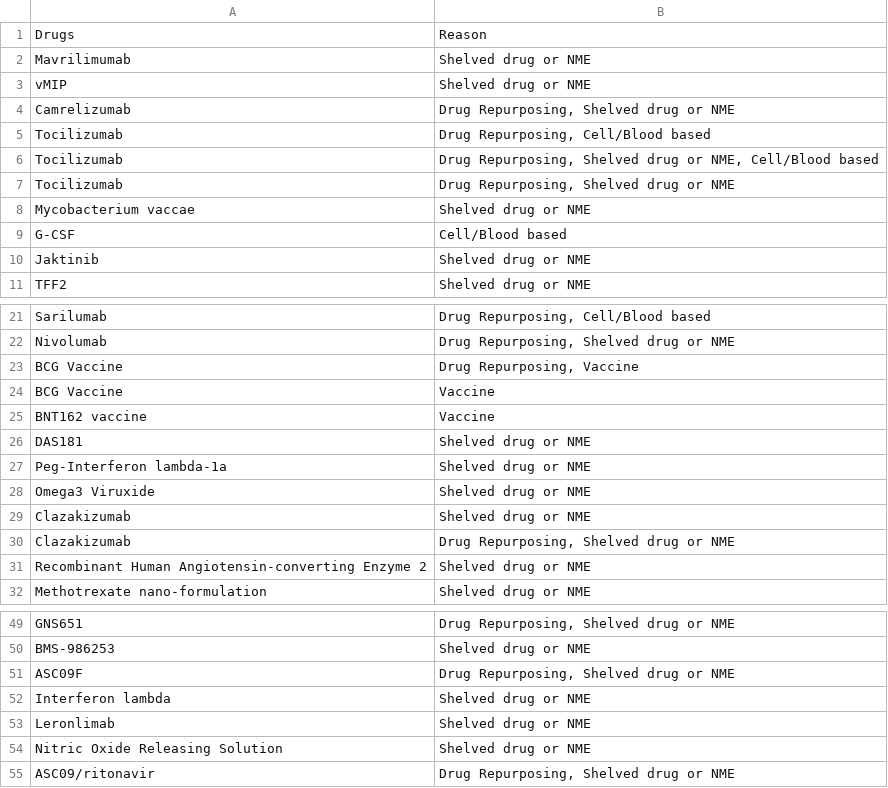
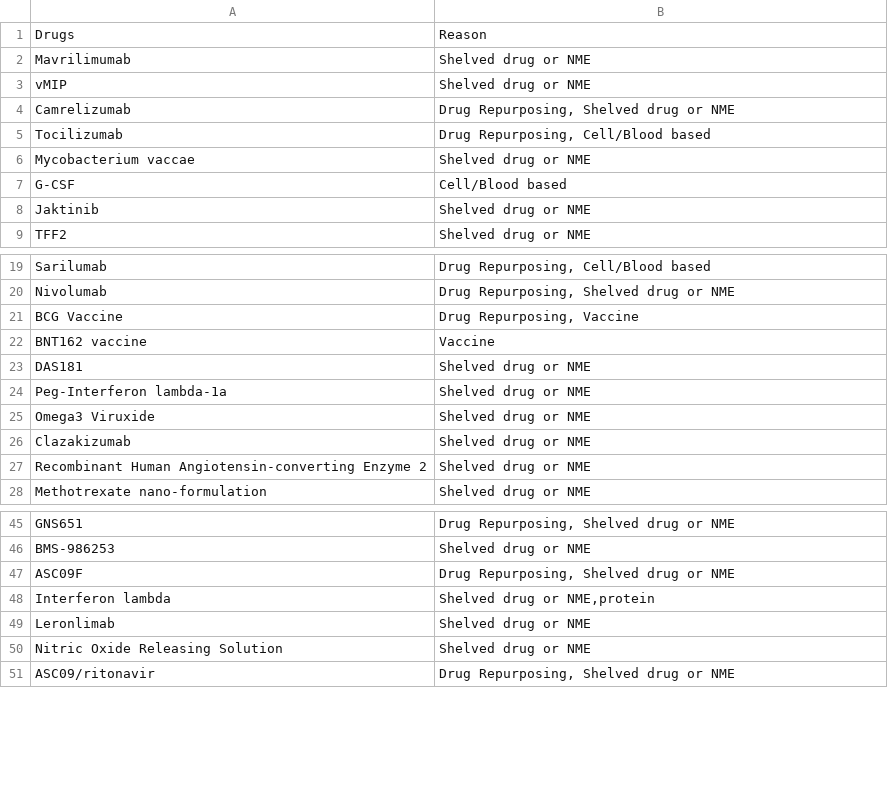
Before and after one commit to paulscherrerinstitute/covid-drugs, a TSV file: _data/ignored_compounds.tsv, drawn as a sheet; only a part is shown, gaps mark what is left out; the diff covers the shown part only.

```diff
--- a/_data/ignored_compounds.tsv
+++ b/_data/ignored_compounds.tsv
@@ -5,4 +5,2 @@ Camrelizumab	Drug Repurposing, Shelved drug or NME
 Tocilizumab	Drug Repurposing, Cell/Blood based
-Tocilizumab	Drug Repurposing, Shelved drug or NME, Cell/Blood based
-Tocilizumab	Drug Repurposing, Shelved drug or NME
 Mycobacterium vaccae	Shelved drug or NME
@@ -23,3 +21,2 @@ Nivolumab	Drug Repurposing, Shelved drug or NME
 BCG Vaccine	Drug Repurposing, Vaccine
-BCG Vaccine	Vaccine
 BNT162 vaccine	Vaccine
@@ -29,3 +26,2 @@ Omega3 Viruxide	Shelved drug or NME
 Clazakizumab	Shelved drug or NME
-Clazakizumab	Drug Repurposing, Shelved drug or NME
 Recombinant Human Angiotensin-converting Enzyme 2	Shelved drug or NME
@@ -51,3 +47,3 @@ BMS-986253	Shelved drug or NME
 ASC09F	Drug Repurposing, Shelved drug or NME
-Interferon lambda	Shelved drug or NME
+Interferon lambda	Shelved drug or NME,protein
 Leronlimab	Shelved drug or NME
```
Also changed, not shown: 60 added rows elsewhere in this file, 8 other files.
